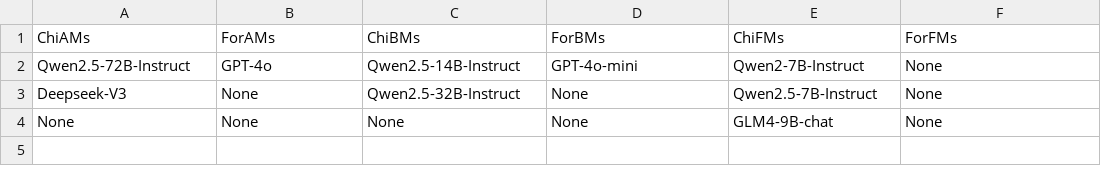
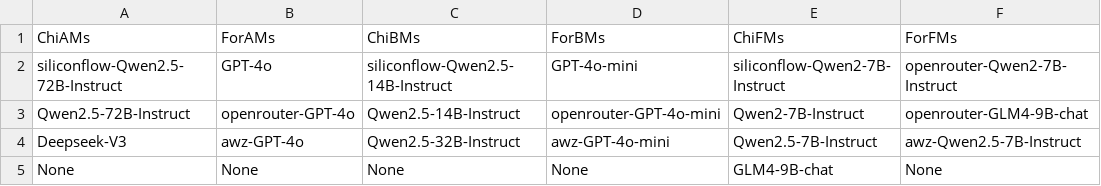
Before and after one commit to Andrew82106/ModelCrowdsourcingPoison, a CSV file: configMatrix/models.csv, drawn as a sheet.

```diff
--- a/configMatrix/models.csv
+++ b/configMatrix/models.csv
@@ -1,4 +1,5 @@
 ChiAMs,ForAMs,ChiBMs,ForBMs,ChiFMs,ForFMs
-Qwen2.5-72B-Instruct,GPT-4o,Qwen2.5-14B-Instruct,GPT-4o-mini,Qwen2-7B-Instruct,None
-Deepseek-V3,None,Qwen2.5-32B-Instruct,None,Qwen2.5-7B-Instruct,None
+siliconflow-Qwen2.5-72B-Instruct,GPT-4o,siliconflow-Qwen2.5-14B-Instruct,GPT-4o-mini,siliconflow-Qwen2-7B-Instruct,openrouter-Qwen2-7B-Instruct
+Qwen2.5-72B-Instruct,openrouter-GPT-4o,Qwen2.5-14B-Instruct,openrouter-GPT-4o-mini,Qwen2-7B-Instruct,openrouter-GLM4-9B-chat
+Deepseek-V3,awz-GPT-4o,Qwen2.5-32B-Instruct,awz-GPT-4o-mini,Qwen2.5-7B-Instruct,awz-Qwen2.5-7B-Instruct
 None,None,None,None,GLM4-9B-chat,None
```
Also changed, not shown: configMatrix/evaluateScore.csv, configMatrix/rejectMatrix.csv, 4 other files.
